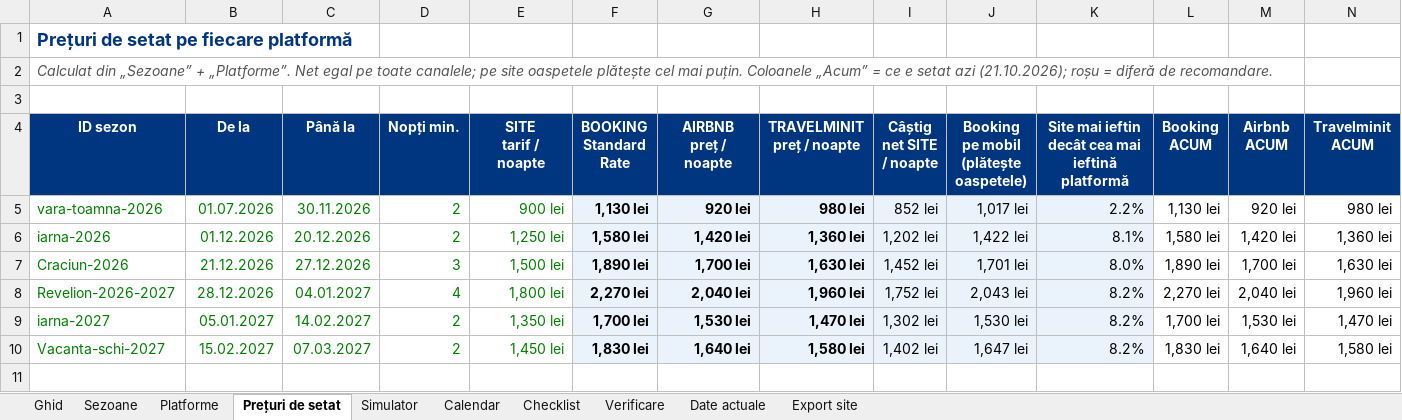
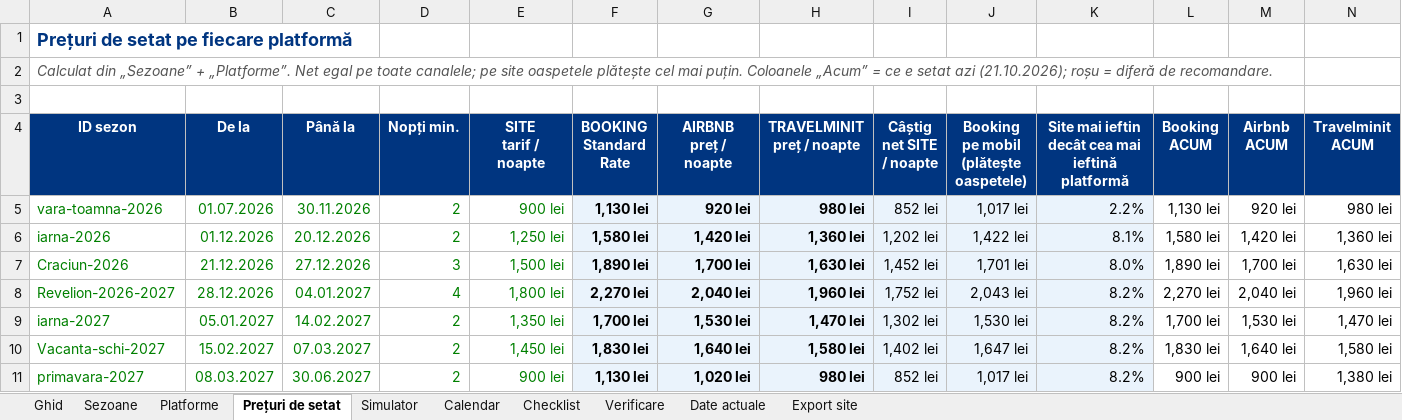
Before and after one commit to rezervari/Travel-Concept-Silver-Mountain, an Excel workbook: pricing/tarife.xlsx, sheet Prețuri de setat, drawn as a sheet; only a part is shown; values as stored, in another font and other column widths than the file's, no borders; conditional formats not drawn; rows hold the shown columns only; the diff names each change by its address in the sheet, - before the commit and + after, or states it on an @@ line.

```diff
--- a/pricing/tarife.xlsx (sheet Prețuri de setat)
+++ b/pricing/tarife.xlsx (sheet Prețuri de setat)
+row 11: primavara-2027 | 08.03.2027 | 30.06.2027 | 2 | 900 lei | 1,130 lei | 1,020 lei | 980 lei | 852 lei | 1,017 lei | 8.2% | 900 lei | 900 lei | 1,380 lei
```
Also changed, not shown: sheet Calendar, sheet Sezoane, sheet Export site, sheet Verificare, sheet Date actuale.
